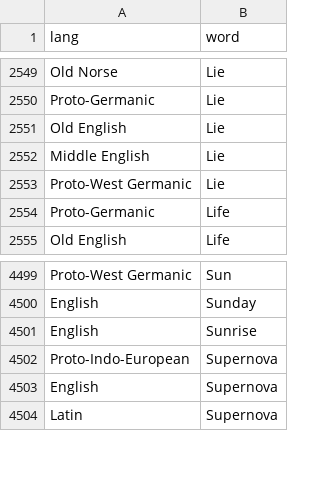
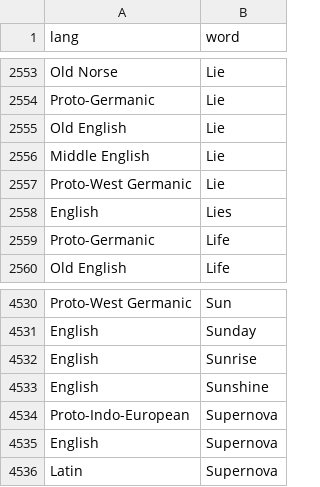
Before and after one commit to charcoalcharts-open/funbot, a CSV file: data/words.csv, drawn as a sheet; only a part is shown, gaps mark what is left out; the diff covers the shown part only.

```diff
--- a/data/words.csv
+++ b/data/words.csv
@@ -2553,2 +2557,3 @@ Middle English,Lie
 Proto-West Germanic,Lie
+English,Lies
 Proto-Germanic,Life
@@ -4501,2 +4532,3 @@ English,Sunday
 English,Sunrise
+English,Sunshine
 Proto-Indo-European,Supernova
```
Also changed, not shown: 35 added rows elsewhere in this file.
